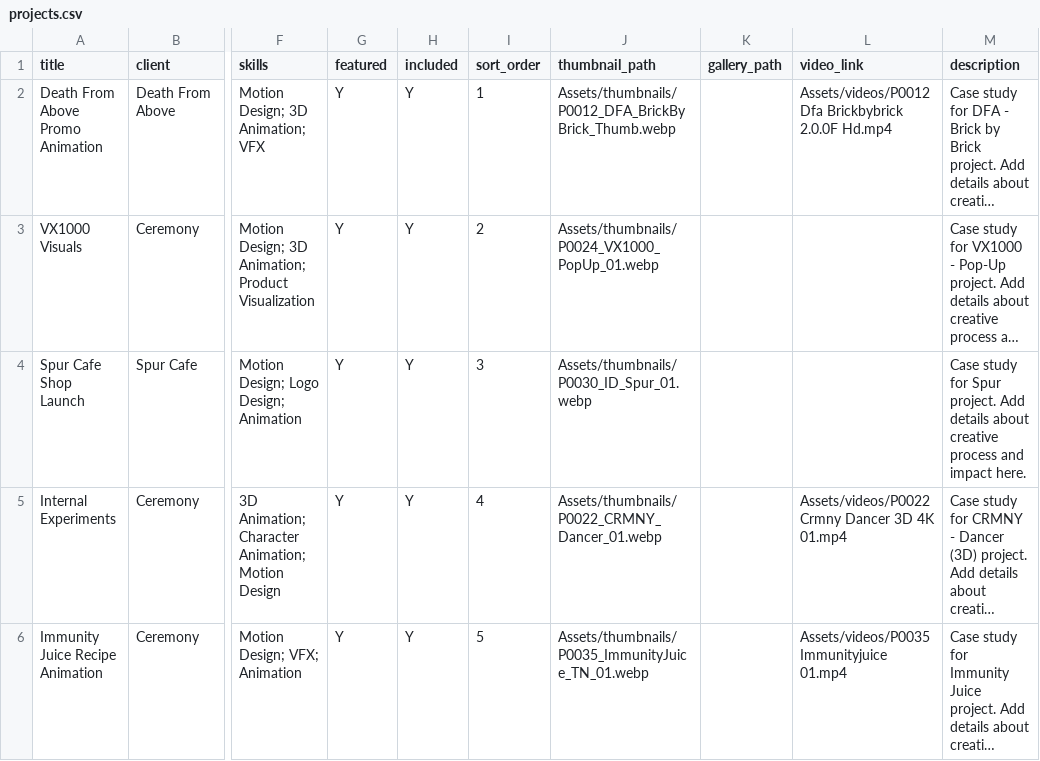
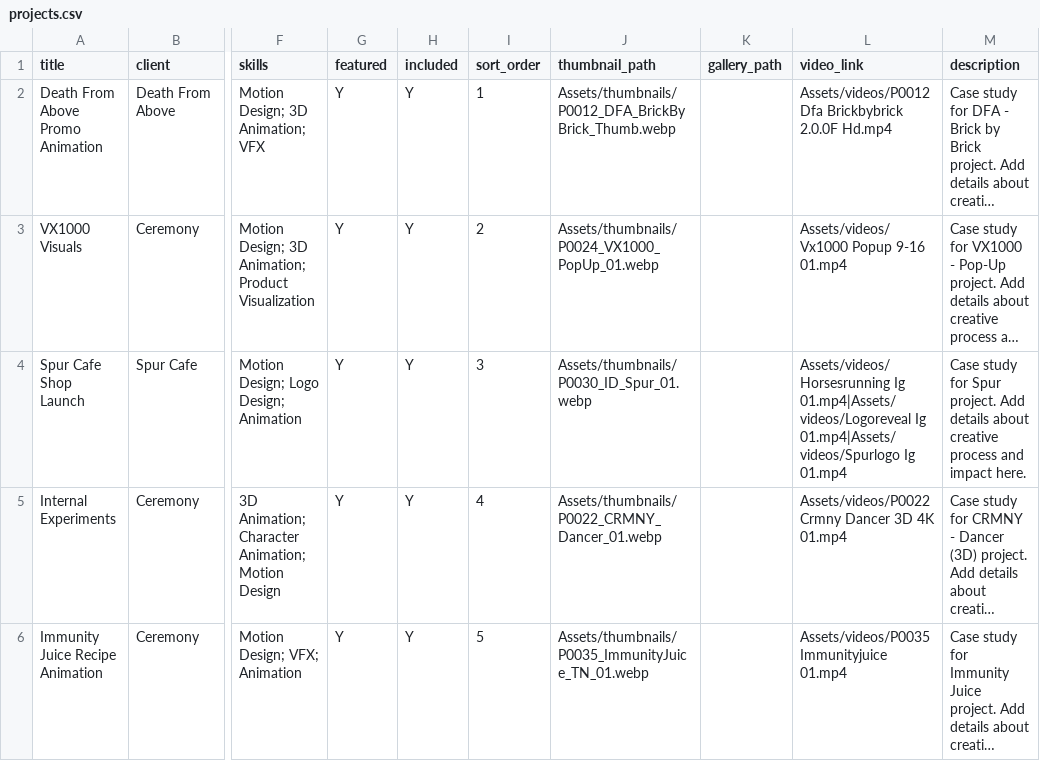
Before and after one commit to crmnystudio-sudo/Ceremony_Portfolio, a CSV file: data/projects.csv, drawn as a sheet; only a part is shown, gaps mark what is left out; long unchanged cells end in …; the diff covers the shown part only; the diff names each change by its address in the sheet, - before the commit and + after, or states it on an @@ line.

```diff
--- a/data/projects.csv
+++ b/data/projects.csv
-L3 (video_link): (empty)
+L3 (video_link): Assets/videos/Vx1000 Popup 9-16 01.mp4
-L4 (video_link): (empty)
+L4 (video_link): Assets/videos/Horsesrunning Ig 01.mp4|Assets/videos/Logoreveal Ig 01.mp4|Assets/videos/Spurlogo Ig 01.mp4
```
Also changed, not shown: 3 edited cells elsewhere in this file.
